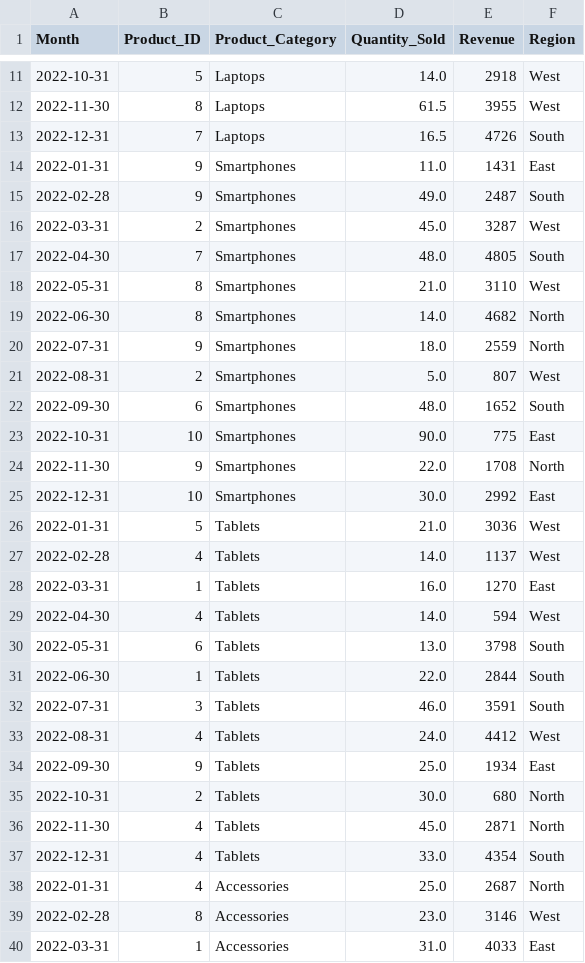
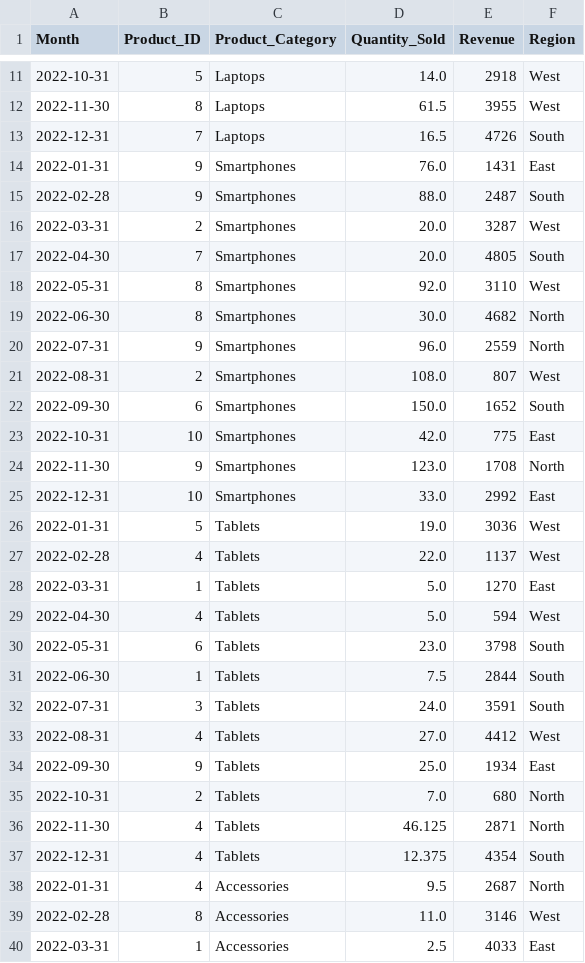
Before and after one commit to prof-tcsmith/data, a CSV file: TechGadgets_Sales_Data.csv, drawn as a sheet; only a part is shown, gaps mark what is left out; the diff covers the shown part only.

Commit message:
Add files via upload

```diff
--- a/TechGadgets_Sales_Data.csv
+++ b/TechGadgets_Sales_Data.csv
@@ -13,28 +13,28 @@ Month,Product_ID,Product_Category,Quantity_Sold,Revenue,Region
 2022-12-31,7,Laptops,16.5,4726,South
-2022-01-31,9,Smartphones,11.0,1431,East
-2022-02-28,9,Smartphones,49.0,2487,South
-2022-03-31,2,Smartphones,45.0,3287,West
-2022-04-30,7,Smartphones,48.0,4805,South
-2022-05-31,8,Smartphones,21.0,3110,West
-2022-06-30,8,Smartphones,14.0,4682,North
-2022-07-31,9,Smartphones,18.0,2559,North
-2022-08-31,2,Smartphones,5.0,807,West
-2022-09-30,6,Smartphones,48.0,1652,South
-2022-10-31,10,Smartphones,90.0,775,East
-2022-11-30,9,Smartphones,22.0,1708,North
-2022-12-31,10,Smartphones,30.0,2992,East
-2022-01-31,5,Tablets,21.0,3036,West
-2022-02-28,4,Tablets,14.0,1137,West
-2022-03-31,1,Tablets,16.0,1270,East
-2022-04-30,4,Tablets,14.0,594,West
-2022-05-31,6,Tablets,13.0,3798,South
-2022-06-30,1,Tablets,22.0,2844,South
-2022-07-31,3,Tablets,46.0,3591,South
-2022-08-31,4,Tablets,24.0,4412,West
+2022-01-31,9,Smartphones,76.0,1431,East
+2022-02-28,9,Smartphones,88.0,2487,South
+2022-03-31,2,Smartphones,20.0,3287,West
+2022-04-30,7,Smartphones,20.0,4805,South
+2022-05-31,8,Smartphones,92.0,3110,West
+2022-06-30,8,Smartphones,30.0,4682,North
+2022-07-31,9,Smartphones,96.0,2559,North
+2022-08-31,2,Smartphones,108.0,807,West
+2022-09-30,6,Smartphones,150.0,1652,South
+2022-10-31,10,Smartphones,42.0,775,East
+2022-11-30,9,Smartphones,123.0,1708,North
+2022-12-31,10,Smartphones,33.0,2992,East
+2022-01-31,5,Tablets,19.0,3036,West
+2022-02-28,4,Tablets,22.0,1137,West
+2022-03-31,1,Tablets,5.0,1270,East
+2022-04-30,4,Tablets,5.0,594,West
+2022-05-31,6,Tablets,23.0,3798,South
+2022-06-30,1,Tablets,7.5,2844,South
+2022-07-31,3,Tablets,24.0,3591,South
+2022-08-31,4,Tablets,27.0,4412,West
 2022-09-30,9,Tablets,25.0,1934,East
-2022-10-31,2,Tablets,30.0,680,North
-2022-11-30,4,Tablets,45.0,2871,North
-2022-12-31,4,Tablets,33.0,4354,South
-2022-01-31,4,Accessories,25.0,2687,North
-2022-02-28,8,Accessories,23.0,3146,West
-2022-03-31,1,Accessories,31.0,4033,East
+2022-10-31,2,Tablets,7.0,680,North
+2022-11-30,4,Tablets,46.125,2871,North
+2022-12-31,4,Tablets,12.375,4354,South
+2022-01-31,4,Accessories,9.5,2687,North
+2022-02-28,8,Accessories,11.0,3146,West
+2022-03-31,1,Accessories,2.5,4033,East
```
Also changed, not shown: 9 edited cells elsewhere in this file.
